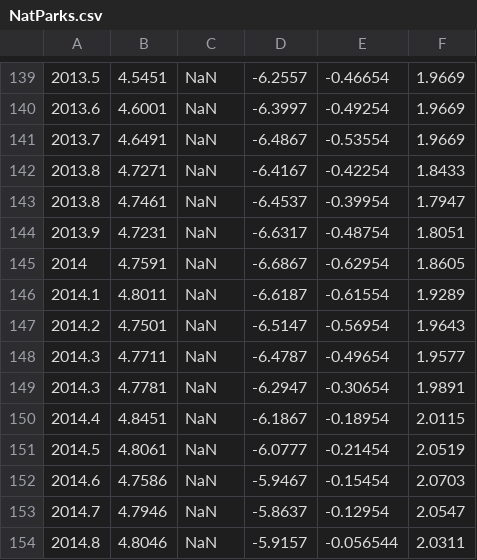
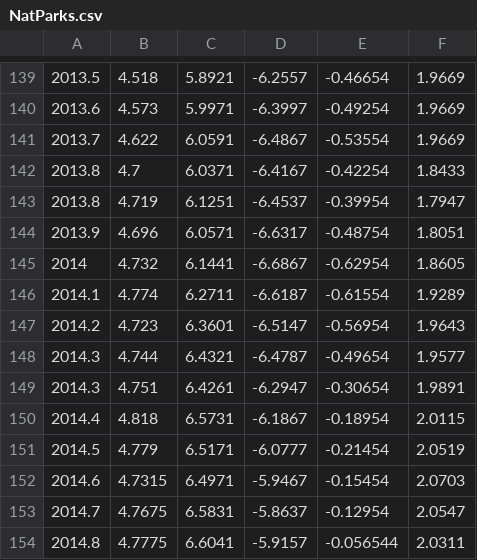
Before and after one commit to plwslw/Moodys2017, a CSV file: NatParks.csv, drawn as a sheet; only a part is shown, gaps mark what is left out; the diff covers the shown part only.

```diff
--- a/NatParks.csv
+++ b/NatParks.csv
@@ -139,16 +139,16 @@
-2013.5,4.5451,NaN,-6.2557,-0.46654,1.9669
-2013.6,4.6001,NaN,-6.3997,-0.49254,1.9669
-2013.7,4.6491,NaN,-6.4867,-0.53554,1.9669
-2013.8,4.7271,NaN,-6.4167,-0.42254,1.8433
-2013.8,4.7461,NaN,-6.4537,-0.39954,1.7947
-2013.9,4.7231,NaN,-6.6317,-0.48754,1.8051
-2014,4.7591,NaN,-6.6867,-0.62954,1.8605
-2014.1,4.8011,NaN,-6.6187,-0.61554,1.9289
-2014.2,4.7501,NaN,-6.5147,-0.56954,1.9643
-2014.3,4.7711,NaN,-6.4787,-0.49654,1.9577
-2014.3,4.7781,NaN,-6.2947,-0.30654,1.9891
-2014.4,4.8451,NaN,-6.1867,-0.18954,2.0115
-2014.5,4.8061,NaN,-6.0777,-0.21454,2.0519
-2014.6,4.7586,NaN,-5.9467,-0.15454,2.0703
-2014.7,4.7946,NaN,-5.8637,-0.12954,2.0547
-2014.8,4.8046,NaN,-5.9157,-0.056544,2.0311
+2013.5,4.518,5.8921,-6.2557,-0.46654,1.9669
+2013.6,4.573,5.9971,-6.3997,-0.49254,1.9669
+2013.7,4.622,6.0591,-6.4867,-0.53554,1.9669
+2013.8,4.7,6.0371,-6.4167,-0.42254,1.8433
+2013.8,4.719,6.1251,-6.4537,-0.39954,1.7947
+2013.9,4.696,6.0571,-6.6317,-0.48754,1.8051
+2014,4.732,6.1441,-6.6867,-0.62954,1.8605
+2014.1,4.774,6.2711,-6.6187,-0.61554,1.9289
+2014.2,4.723,6.3601,-6.5147,-0.56954,1.9643
+2014.3,4.744,6.4321,-6.4787,-0.49654,1.9577
+2014.3,4.751,6.4261,-6.2947,-0.30654,1.9891
+2014.4,4.818,6.5731,-6.1867,-0.18954,2.0115
+2014.5,4.779,6.5171,-6.0777,-0.21454,2.0519
+2014.6,4.7315,6.4971,-5.9467,-0.15454,2.0703
+2014.7,4.7675,6.5831,-5.8637,-0.12954,2.0547
+2014.8,4.7775,6.6041,-5.9157,-0.056544,2.0311
```
Also changed, not shown: 86 edited cells elsewhere in this file.
